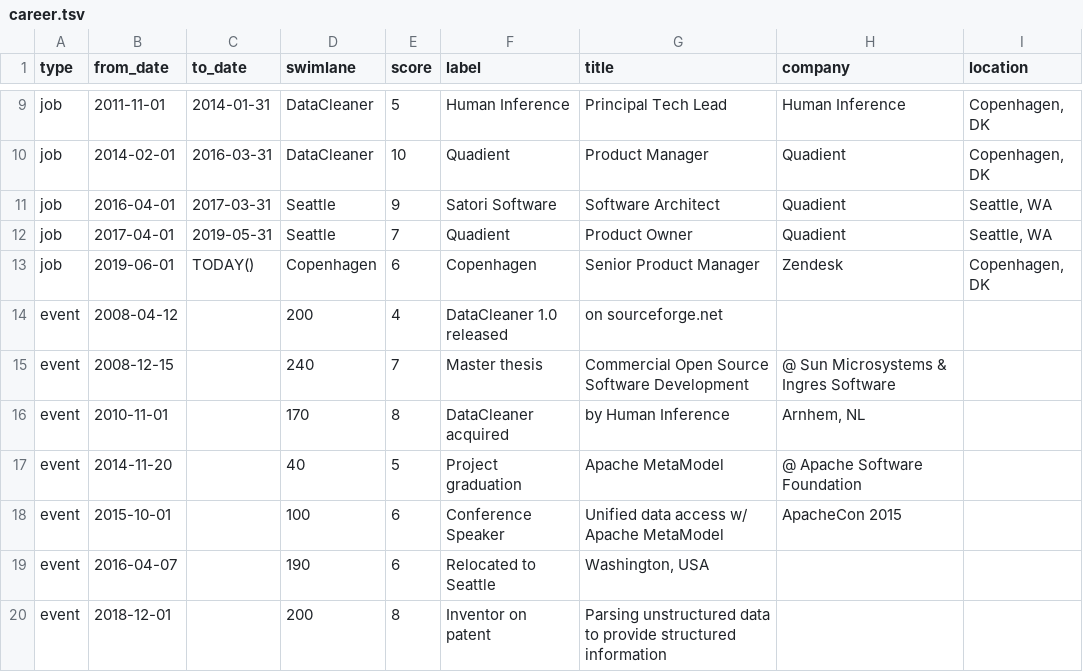
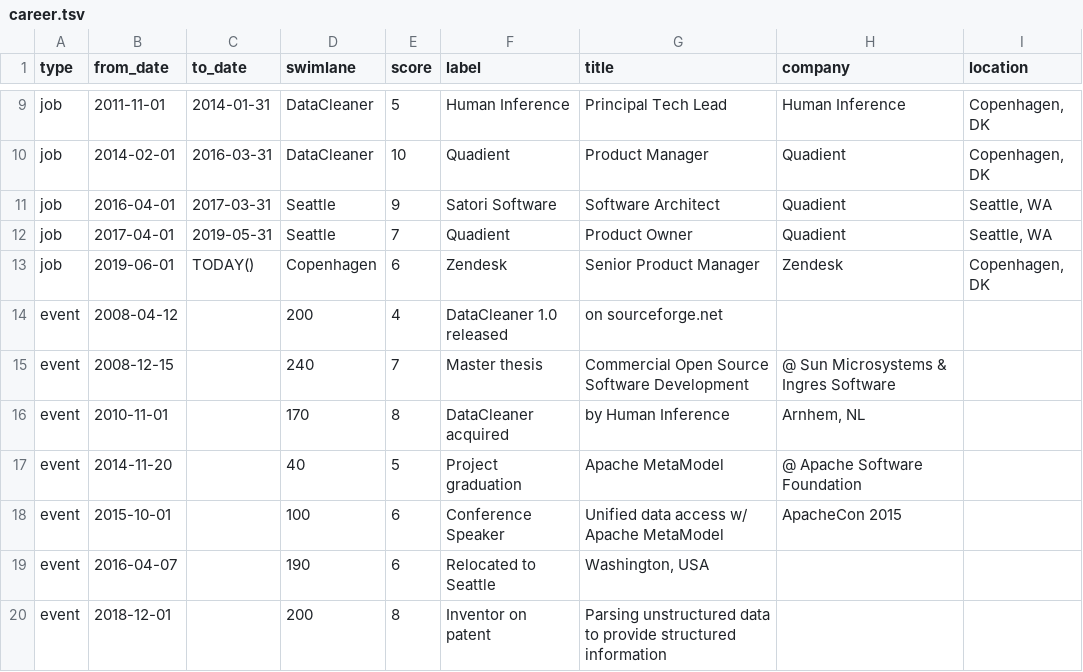
Before and after one commit to kaspersorensen/kaspersorensen.github.io, a TSV file: assets/data/career.tsv, drawn as a sheet; only a part is shown, gaps mark what is left out.

Commit message:
Fixed  label

```diff
--- a/assets/data/career.tsv
+++ b/assets/data/career.tsv
@@ -12,3 +12,3 @@ job	2016-04-01	2017-03-31	Seattle	9	Satori Software	Software Architect	Quadient
 job	2017-04-01	2019-05-31	Seattle	7	Quadient	Product Owner	Quadient	Seattle, WA
-job	2019-06-01	TODAY()	Copenhagen	6	Copenhagen	Senior Product Manager	Zendesk	Copenhagen, DK
+job	2019-06-01	TODAY()	Copenhagen	6	Zendesk	Senior Product Manager	Zendesk	Copenhagen, DK
 event	2008-04-12		200	4	DataCleaner 1.0 released	on sourceforge.net		
```
